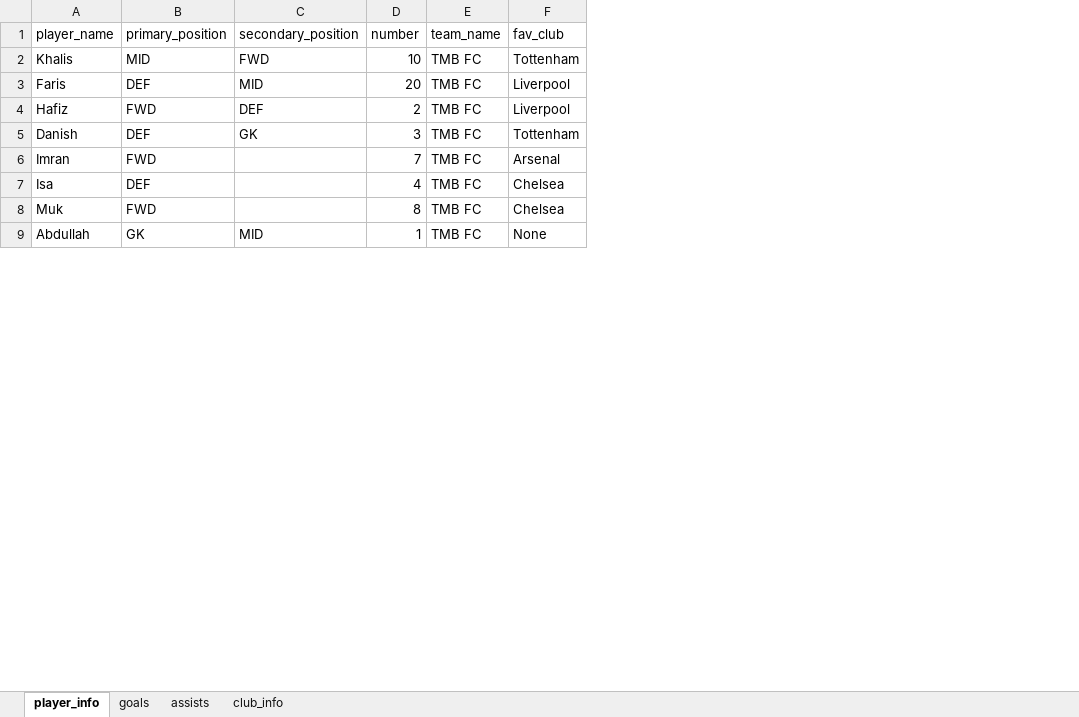
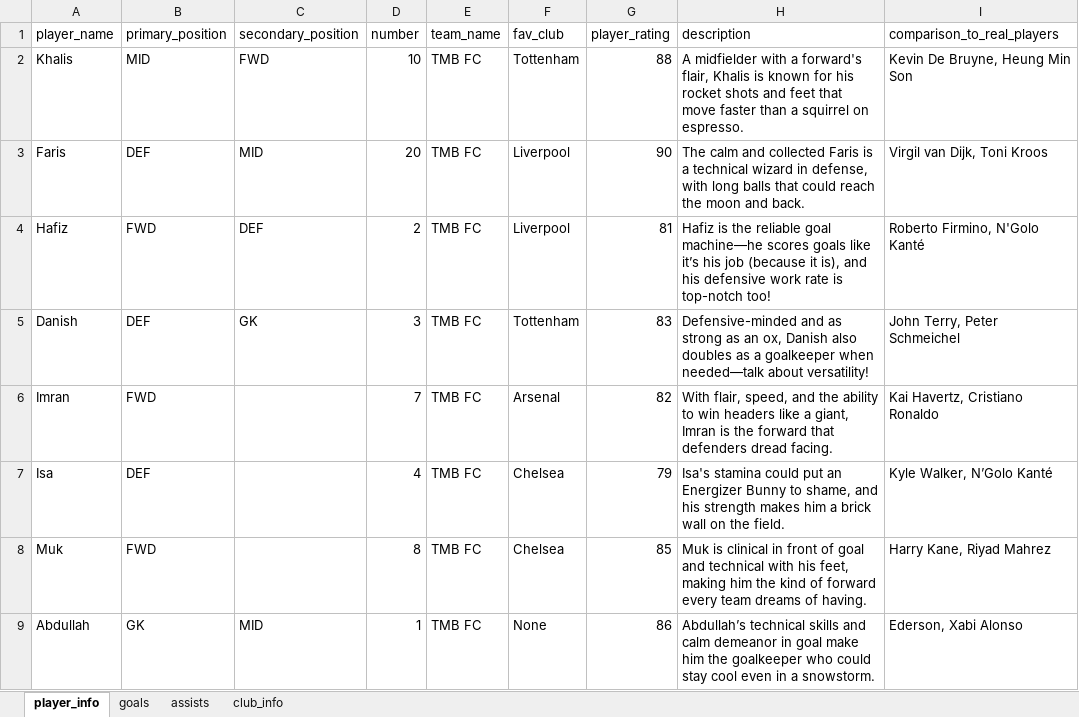
Before and after one commit to imrantan/tmbfc-streamlit, an Excel workbook: data/tmb_fc_data.xlsx, sheet player_info, drawn as a sheet; only a part is shown; values as stored, in another font and other column widths than the file's, no borders; the diff names each change by its address in the sheet, - before the commit and + after, or states it on an @@ line.

Commit message:
Updated data and info

```diff
--- a/data/tmb_fc_data.xlsx (sheet player_info)
+++ b/data/tmb_fc_data.xlsx (sheet player_info)
+column G (player_rating), rows 2-9: 88 | 90 | 81 | 83 | 82 | 79 | 85 | 86
+column H (description), rows 2-9: A midfielder with a forward's flair, Khalis is known for his rocket shots and feet that move faster than a squirrel on espresso. | The calm and collected Faris is a technical wizard in defense, with long balls that could reach the moon and back. | Hafiz is the reliable goal machine—he scores goals like it’s his job (because it is), and his defensive work rate is top-notch too! | Defensive-minded and as strong as an ox, Danish also doubles as a goalkeeper when needed—talk about versatility! | With flair, speed, and the ability to win headers like a giant, Imran is the forward that defenders dread facing. | Isa's stamina could put an Energizer Bunny to shame, and his strength makes him a brick wall on the field. | Muk is clinical in front of goal and technical with his feet, making him the kind of forward every team dreams of having. | Abdullah’s technical skills and calm demeanor in goal make him the goalkeeper who could stay cool even in a snowstorm.
+column I (comparison_to_real_players), rows 2-9: Kevin De Bruyne, Heung Min Son | Virgil van Dijk, Toni Kroos | Roberto Firmino, N'Golo Kanté | John Terry, Peter Schmeichel | Kai Havertz, Cristiano Ronaldo | Kyle Walker, N’Golo Kanté | Harry Kane, Riyad Mahrez | Ederson, Xabi Alonso
```
Also changed, not shown: 1 other file.
